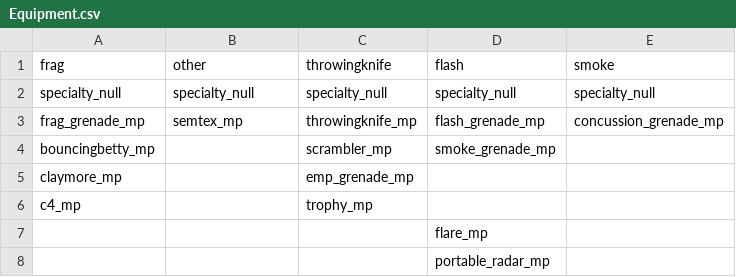
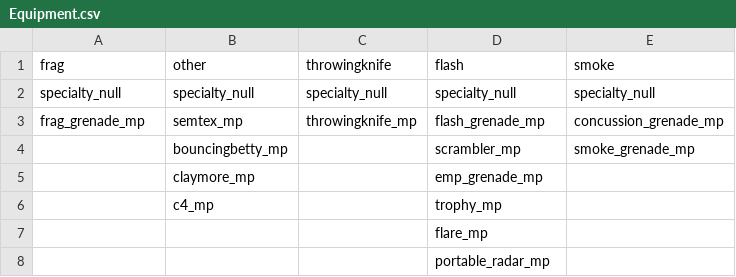
Before and after one commit to LastDemon99/IW5_ClassReplace, a CSV file: Data/Equipment.csv, drawn as a sheet.

Commit message:
Update Equipment.csv

```diff
--- a/Data/Equipment.csv
+++ b/Data/Equipment.csv
@@ -3,5 +3,5 @@ specialty_null,specialty_null,specialty_null,specialty_null,specialty_null
 frag_grenade_mp,semtex_mp,throwingknife_mp,flash_grenade_mp,concussion_grenade_mp
-bouncingbetty_mp,,scrambler_mp,smoke_grenade_mp
-claymore_mp,,emp_grenade_mp,
-c4_mp,,trophy_mp,
+,bouncingbetty_mp,,scrambler_mp,smoke_grenade_mp
+,claymore_mp,,emp_grenade_mp,
+,c4_mp,,trophy_mp,
 ,,,flare_mp,
```
